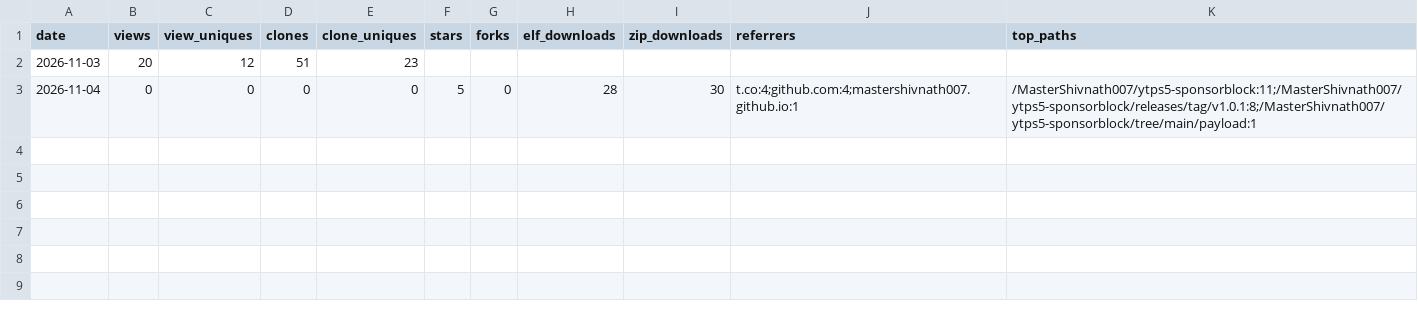
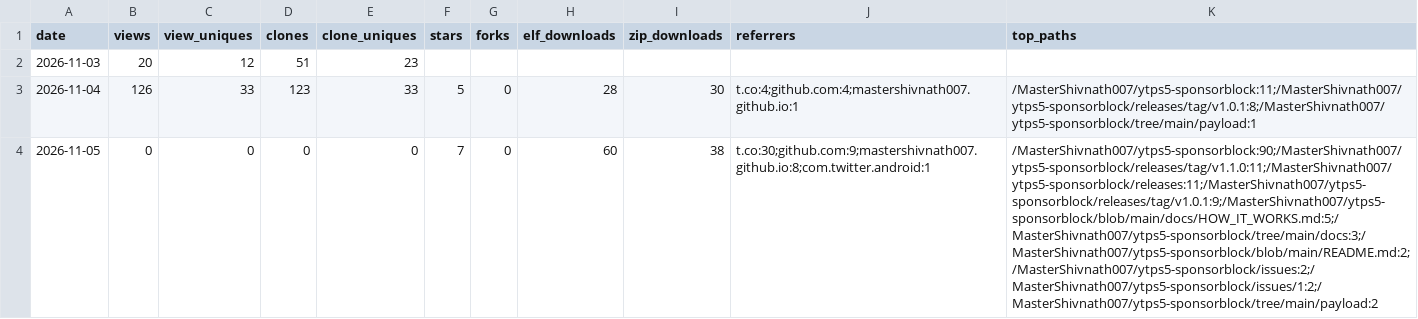
Before and after one commit to MasterShivnath007/ytps5-sponsorblock, a CSV file: metrics/traffic.csv, drawn as a sheet; the diff names each change by its address in the sheet, - before the commit and + after, or states it on an @@ line.

Commit message:
[skip ci] metrics: traffic snapshot

```diff
--- a/metrics/traffic.csv
+++ b/metrics/traffic.csv
-B3 (views): 0
+B3 (views): 126
-C3 (view_uniques): 0
+C3 (view_uniques): 33
-D3 (clones): 0
+D3 (clones): 123
-E3 (clone_uniques): 0
+E3 (clone_uniques): 33
+row 4: 2026-11-05 | 0 | 0 | 0 | 0 | 7 | 0 | 60 | 38 | t.co:30;github.com:9;mastershivnath007.github.io:8;com.twitter.android:1 | /MasterShivnath007/ytps5-sponsorblock:90;/MasterShivnath007/ytps5-sponsorblock/releases/tag/v1.1.0:11;/MasterShivnath007/ytps5-sponsorblock/releases:11;/MasterShivnath007/ytps5-sponsorblock/releases/tag/v1.0.1:9;/MasterShivnath007/ytps5-sponsorblock/blob/main/docs/HOW_IT_WORKS.md:5;/MasterShivnath007/ytps5-sponsorblock/tree/main/docs:3;/MasterShivnath007/ytps5-sponsorblock/blob/main/README.md:2;/MasterShivnath007/ytps5-sponsorblock/issues:2;/MasterShivnath007/ytps5-sponsorblock/issues/1:2;/MasterShivnath007/ytps5-sponsorblock/tree/main/payload:2
```
